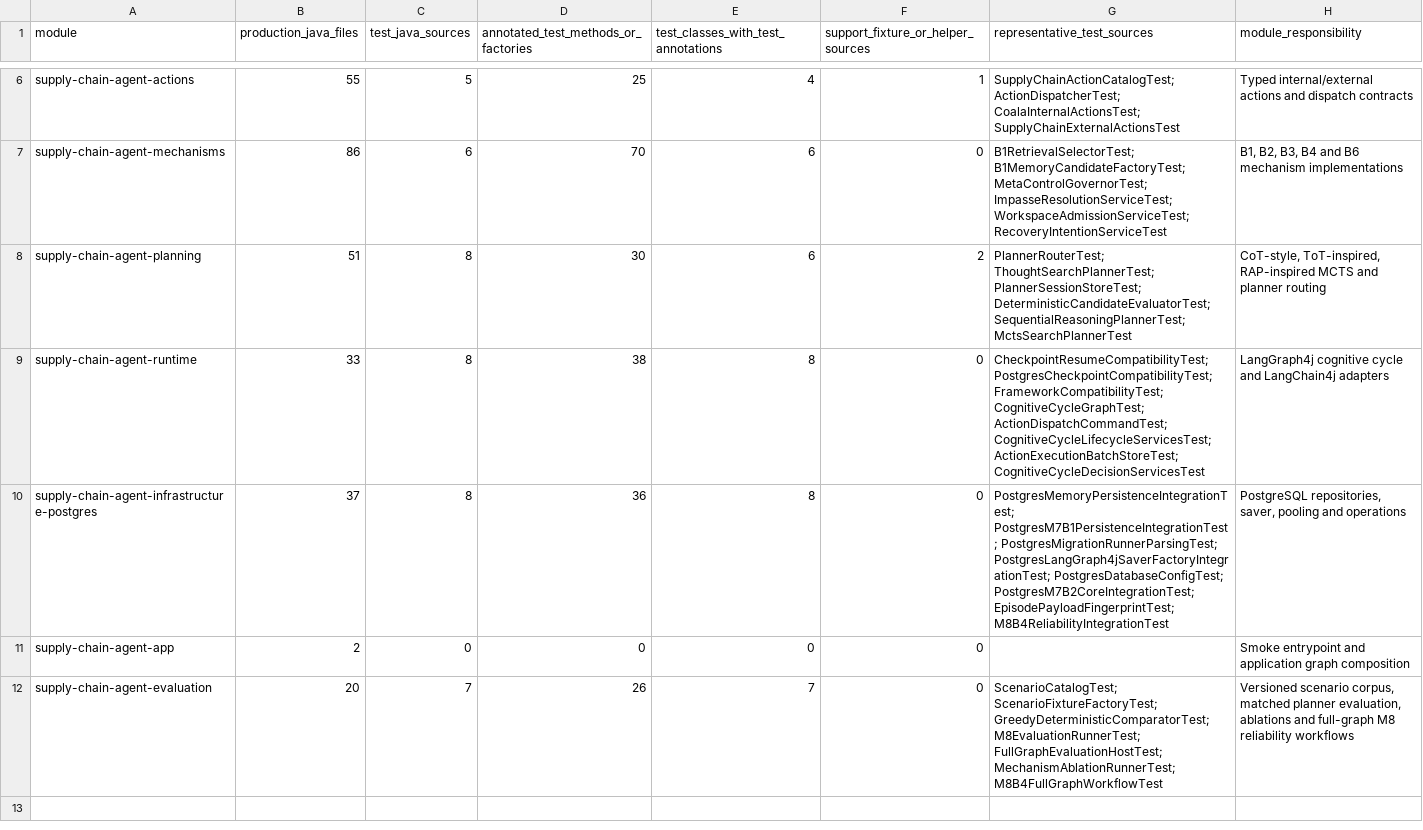
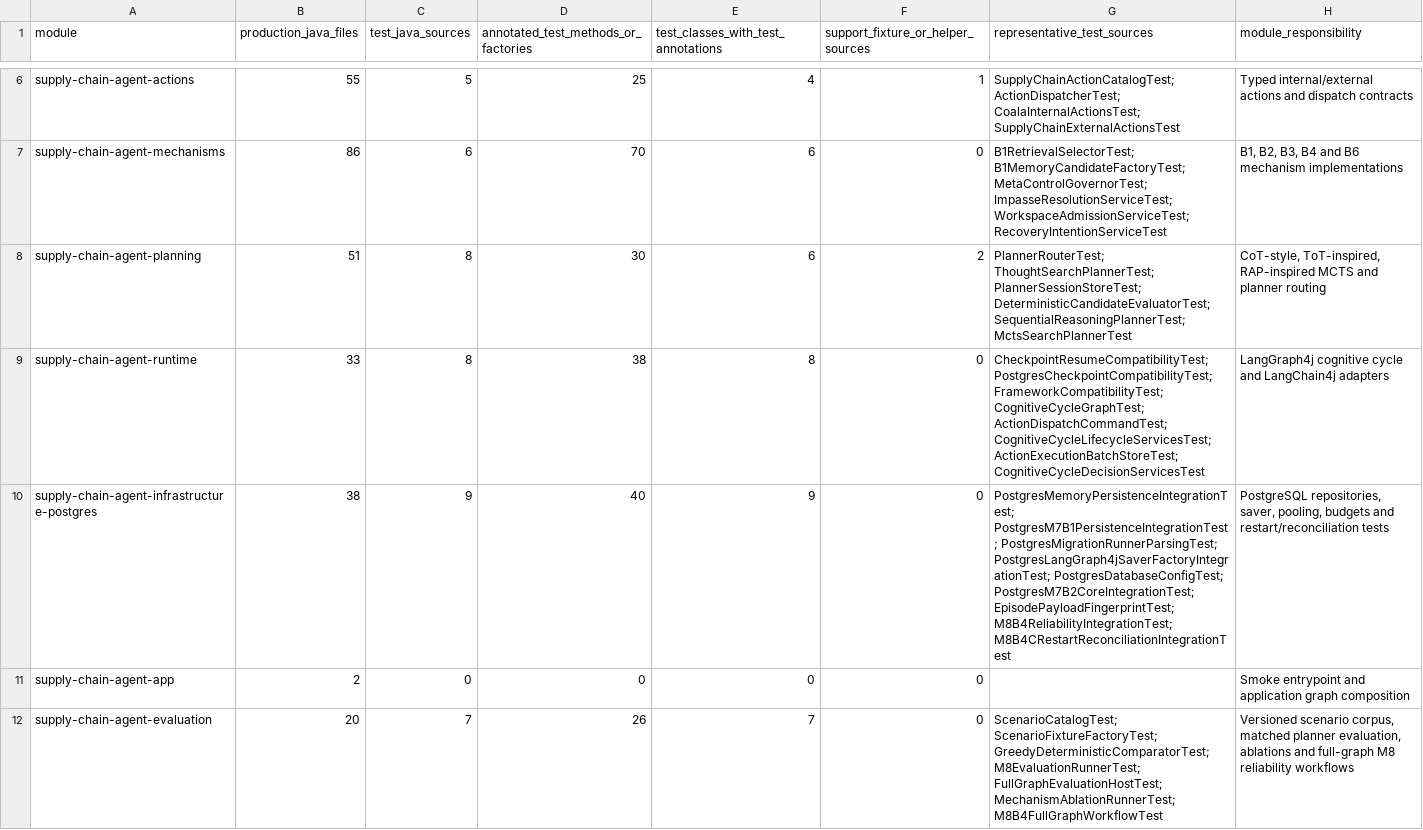
Before and after one commit to hmar000001-boop/supply-chain-agent, a CSV file: docs/phase8/M8-TEST-INVENTORY.csv, drawn as a sheet; only a part is shown, gaps mark what is left out.

```diff
--- a/docs/phase8/M8-TEST-INVENTORY.csv
+++ b/docs/phase8/M8-TEST-INVENTORY.csv
@@ -9,3 +9,3 @@ supply-chain-agent-planning,51,8,30,6,2,PlannerRouterTest; ThoughtSearchPlannerT
 supply-chain-agent-runtime,33,8,38,8,0,CheckpointResumeCompatibilityTest; PostgresCheckpointCompatibilityTest; FrameworkCompatibilityTest; CognitiveCycleGraphTest; ActionDispatchCommandTest; CognitiveCycleLifecycleServicesTest; ActionExecutionBatchStoreTest; CognitiveCycleDecisionServicesTest,LangGraph4j cognitive cycle and LangChain4j adapters
-supply-chain-agent-infrastructure-postgres,37,8,36,8,0,PostgresMemoryPersistenceIntegrationTest; PostgresM7B1PersistenceIntegrationTest; PostgresMigrationRunnerParsingTest; PostgresLangGraph4jSaverFactoryIntegrationTest; PostgresDatabaseConfigTest; PostgresM7B2CoreIntegrationTest; EpisodePayloadFingerprintTest; M8B4ReliabilityIntegrationTest,"PostgreSQL repositories, saver, pooling and operations"
+supply-chain-agent-infrastructure-postgres,38,9,40,9,0,PostgresMemoryPersistenceIntegrationTest; PostgresM7B1PersistenceIntegrationTest; PostgresMigrationRunnerParsingTest; PostgresLangGraph4jSaverFactoryIntegrationTest; PostgresDatabaseConfigTest; PostgresM7B2CoreIntegrationTest; EpisodePayloadFingerprintTest; M8B4ReliabilityIntegrationTest; M8B4CRestartReconciliationIntegrationTest,"PostgreSQL repositories, saver, pooling, budgets and restart/reconciliation tests"
 supply-chain-agent-app,2,0,0,0,0,,Smoke entrypoint and application graph composition
```
Also changed, not shown: docs/phase8/M8-ARCHITECTURE-TRACEABILITY.csv, 10 other files.
